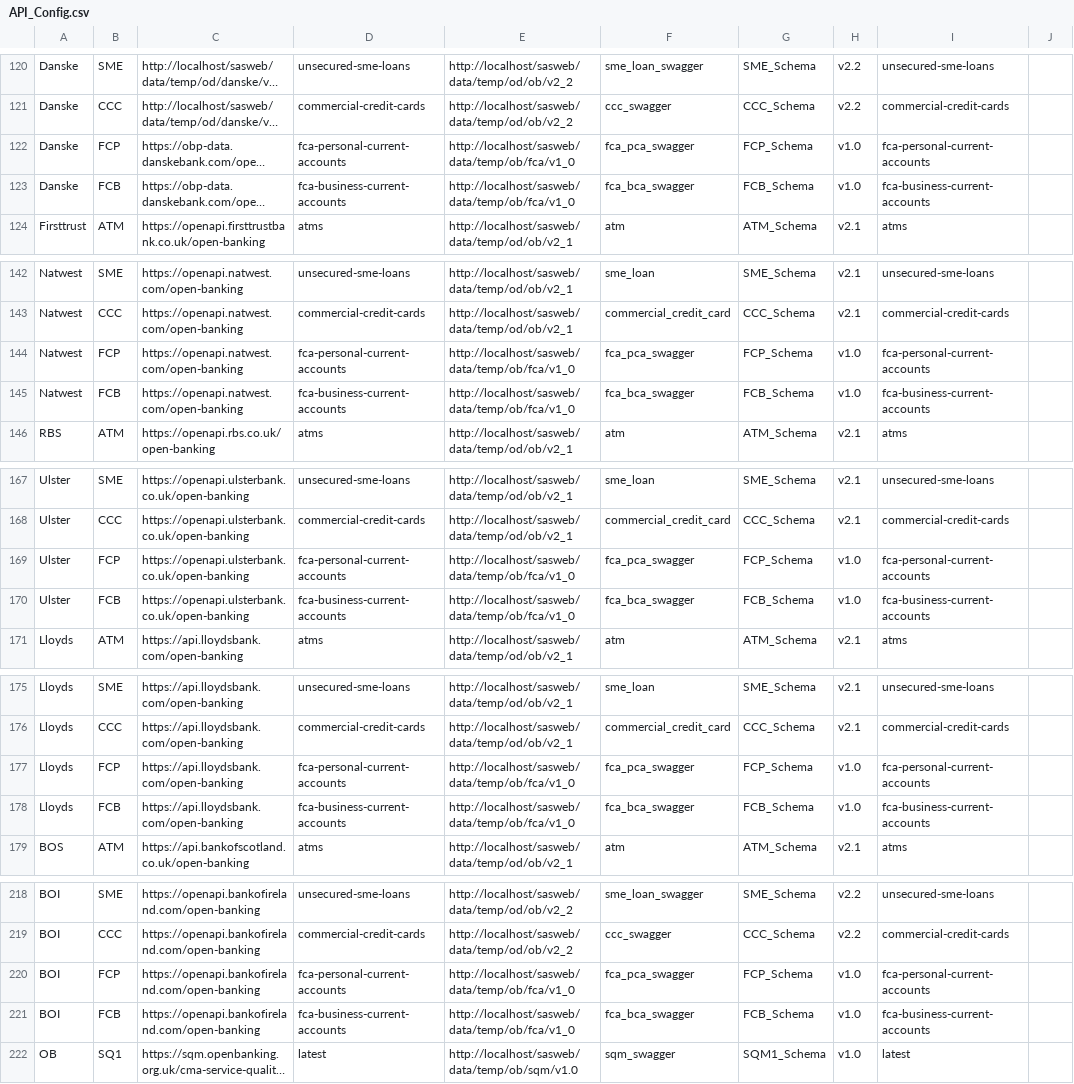
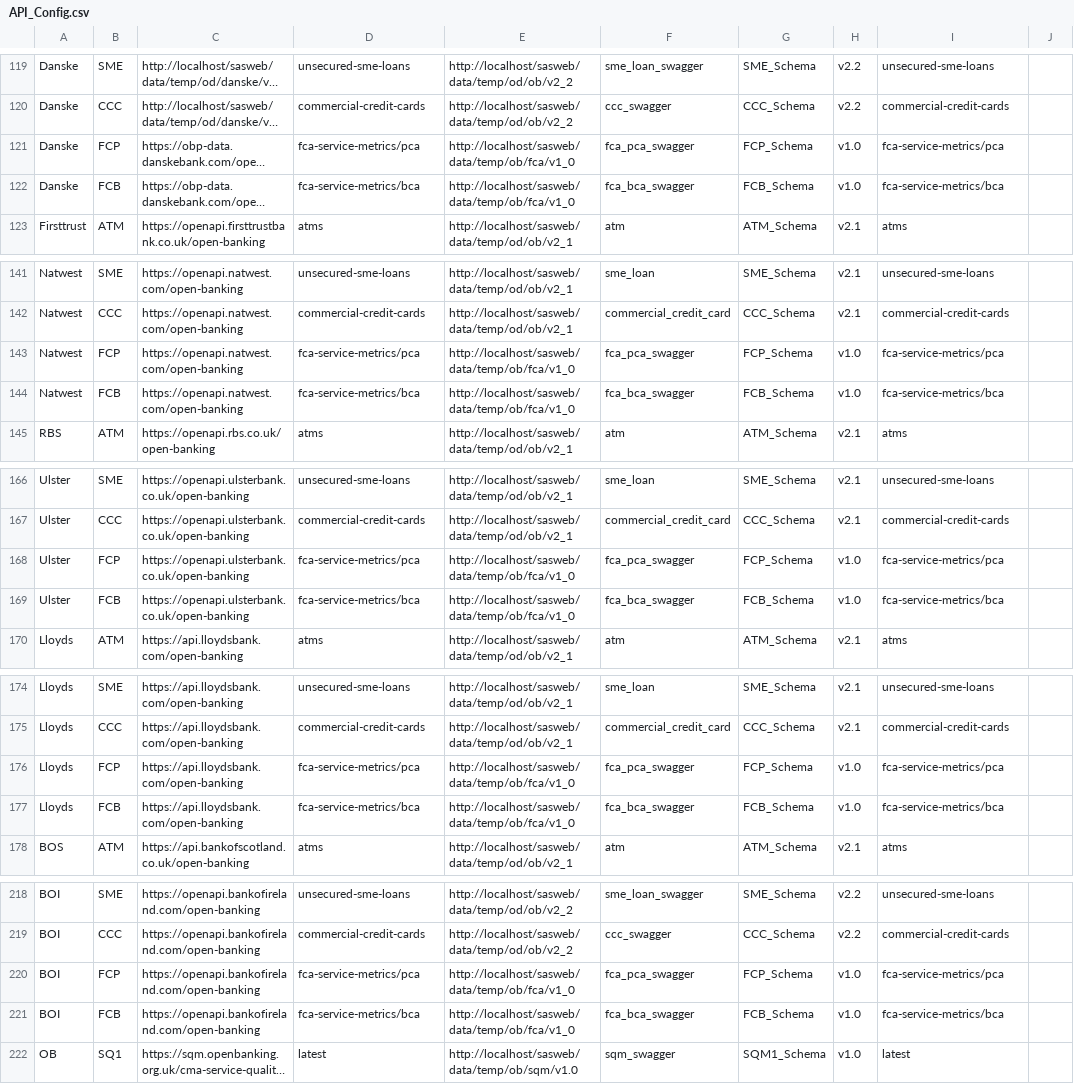
Before and after one commit to steffanvanmolendorff/SASWeb, a CSV file: API_Config.csv, drawn as a sheet; only a part is shown, gaps mark what is left out; long unchanged cells end in …; addresses are those after the commit; the diff covers the shown part only; the diff names each change by its address in the sheet, - before the commit and + after, or states it on an @@ line.

```diff
--- a/API_Config.csv
+++ b/API_Config.csv
-D121: fca-personal-current-accounts
+D121: fca-service-metrics/pca
-I121: fca-personal-current-accounts
+I121: fca-service-metrics/pca
-D122: fca-business-current-accounts
+D122: fca-service-metrics/bca
-I122: fca-business-current-accounts
+I122: fca-service-metrics/bca
-D143: fca-personal-current-accounts
+D143: fca-service-metrics/pca
-I143: fca-personal-current-accounts
+I143: fca-service-metrics/pca
-D144: fca-business-current-accounts
+D144: fca-service-metrics/bca
-I144: fca-business-current-accounts
+I144: fca-service-metrics/bca
-D168: fca-personal-current-accounts
+D168: fca-service-metrics/pca
-I168: fca-personal-current-accounts
+I168: fca-service-metrics/pca
-D169: fca-business-current-accounts
+D169: fca-service-metrics/bca
-I169: fca-business-current-accounts
+I169: fca-service-metrics/bca
-D176: fca-personal-current-accounts
+D176: fca-service-metrics/pca
-I176: fca-personal-current-accounts
+I176: fca-service-metrics/pca
-D177: fca-business-current-accounts
+D177: fca-service-metrics/bca
-I177: fca-business-current-accounts
+I177: fca-service-metrics/bca
-D220: fca-personal-current-accounts
+D220: fca-service-metrics/pca
-I220: fca-personal-current-accounts
+I220: fca-service-metrics/pca
-D221: fca-business-current-accounts
+D221: fca-service-metrics/bca
-I221: fca-business-current-accounts
+I221: fca-service-metrics/bca
```
Also changed, not shown: 1 added row, 1 removed row and 31 edited cells elsewhere in this file.
